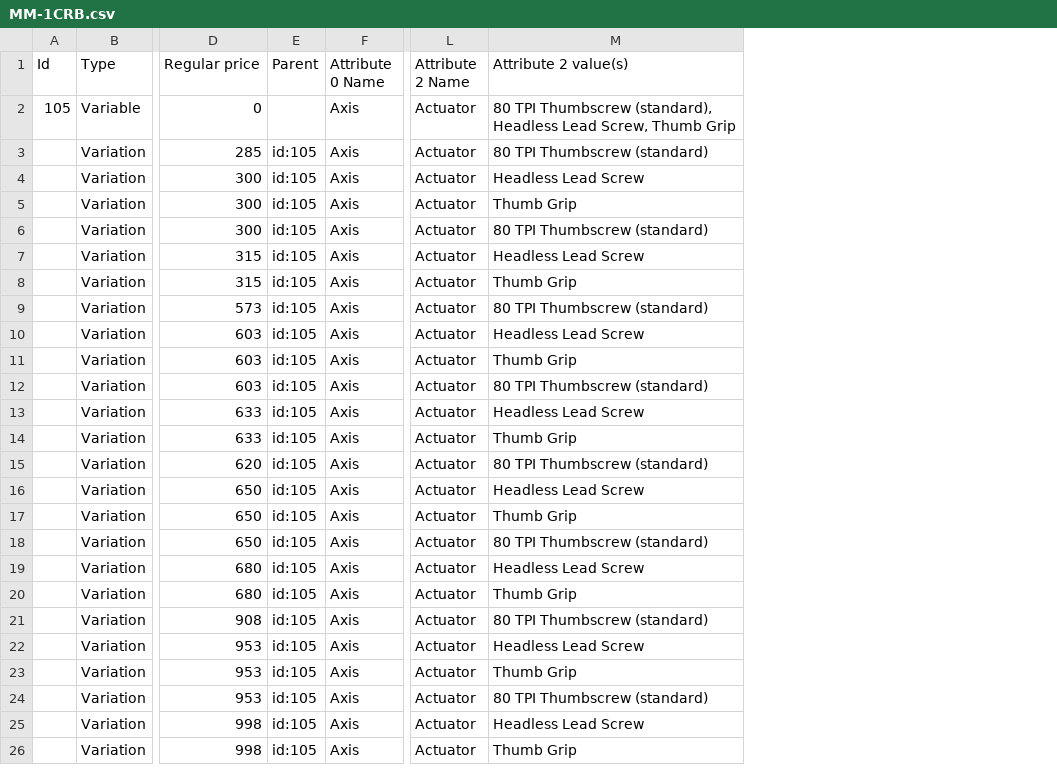
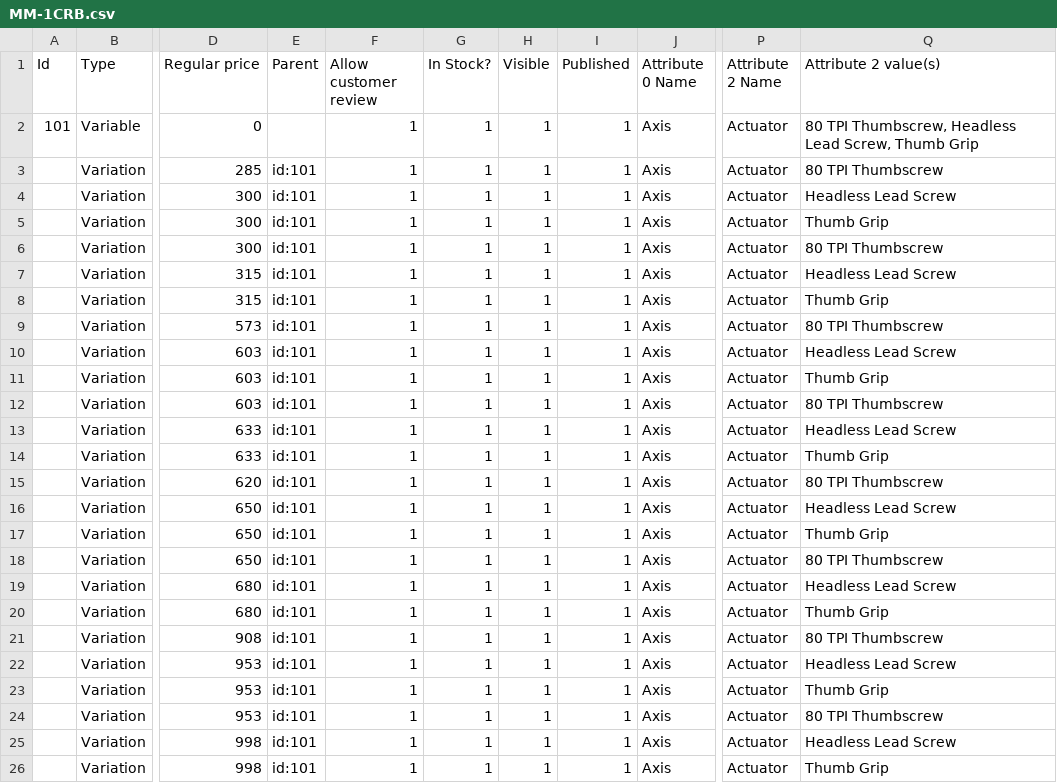
Before and after one commit to C-Metcalf/product-generator, a CSV file: CSV Files/MM-1CRB.csv, drawn as a sheet; only a part is shown, gaps mark what is left out; addresses are those after the commit; the diff names each change by its address in the sheet, - before the commit and + after, or states it on an @@ line.

```diff
--- a/CSV Files/MM-1CRB.csv
+++ b/CSV Files/MM-1CRB.csv
+column F (Allow customer review), rows 2-26: all 1
+column G (In Stock?), rows 2-26: all 1
+column H (Visible), rows 2-26: all 1
+column I (Published), rows 2-26: all 1
-A2 (Id): 105
+A2 (Id): 101
-Q2 (Attribute 2 value(s)): 80 TPI Thumbscrew (standard), Headless Lead…
+Q2 (Attribute 2 value(s)): 80 TPI Thumbscrew, Headless Lead…
-E3:E26 (Parent): id:105
+E3:E26 (Parent): id:101
-Q3 (Attribute 2 value(s)): 80 TPI Thumbscrew (standard)
+Q3 (Attribute 2 value(s)): 80 TPI Thumbscrew
-Q6 (Attribute 2 value(s)): 80 TPI Thumbscrew (standard)
+Q6 (Attribute 2 value(s)): 80 TPI Thumbscrew
-Q9 (Attribute 2 value(s)): 80 TPI Thumbscrew (standard)
+Q9 (Attribute 2 value(s)): 80 TPI Thumbscrew
-Q12 (Attribute 2 value(s)): 80 TPI Thumbscrew (standard)
+Q12 (Attribute 2 value(s)): 80 TPI Thumbscrew
-Q15 (Attribute 2 value(s)): 80 TPI Thumbscrew (standard)
+Q15 (Attribute 2 value(s)): 80 TPI Thumbscrew
-Q18 (Attribute 2 value(s)): 80 TPI Thumbscrew (standard)
+Q18 (Attribute 2 value(s)): 80 TPI Thumbscrew
-Q21 (Attribute 2 value(s)): 80 TPI Thumbscrew (standard)
+Q21 (Attribute 2 value(s)): 80 TPI Thumbscrew
-Q24 (Attribute 2 value(s)): 80 TPI Thumbscrew (standard)
+Q24 (Attribute 2 value(s)): 80 TPI Thumbscrew
```
Also changed, not shown: CSV Files/MM-1CR-EX.csv, CSV Files/MM-2CRB.csv, 9 other files.
